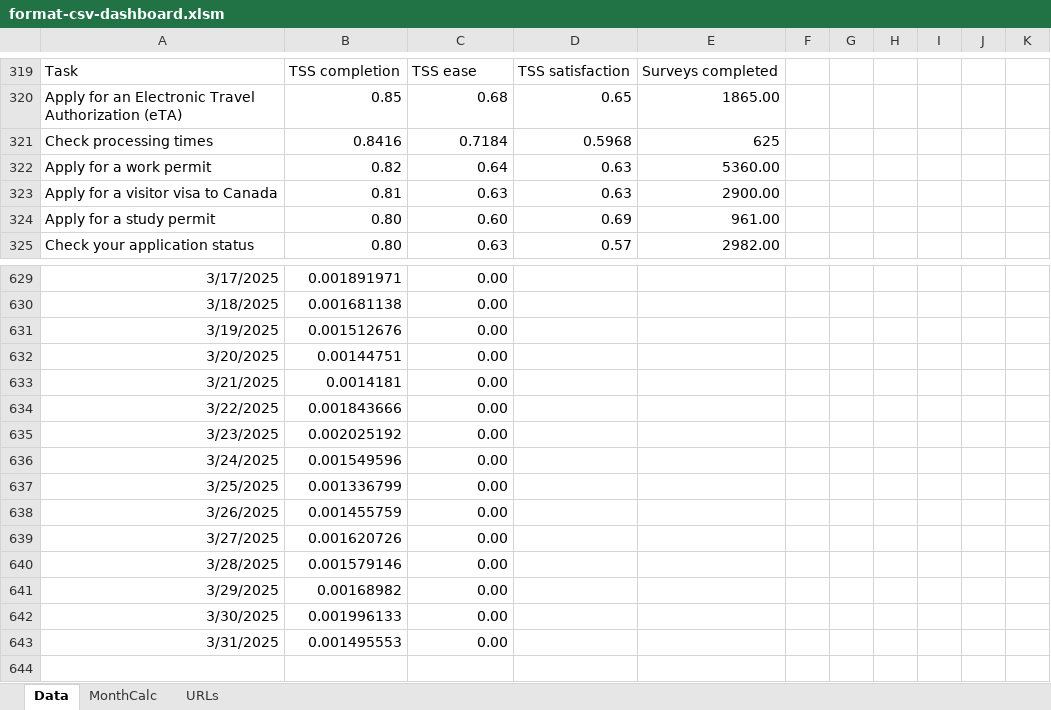
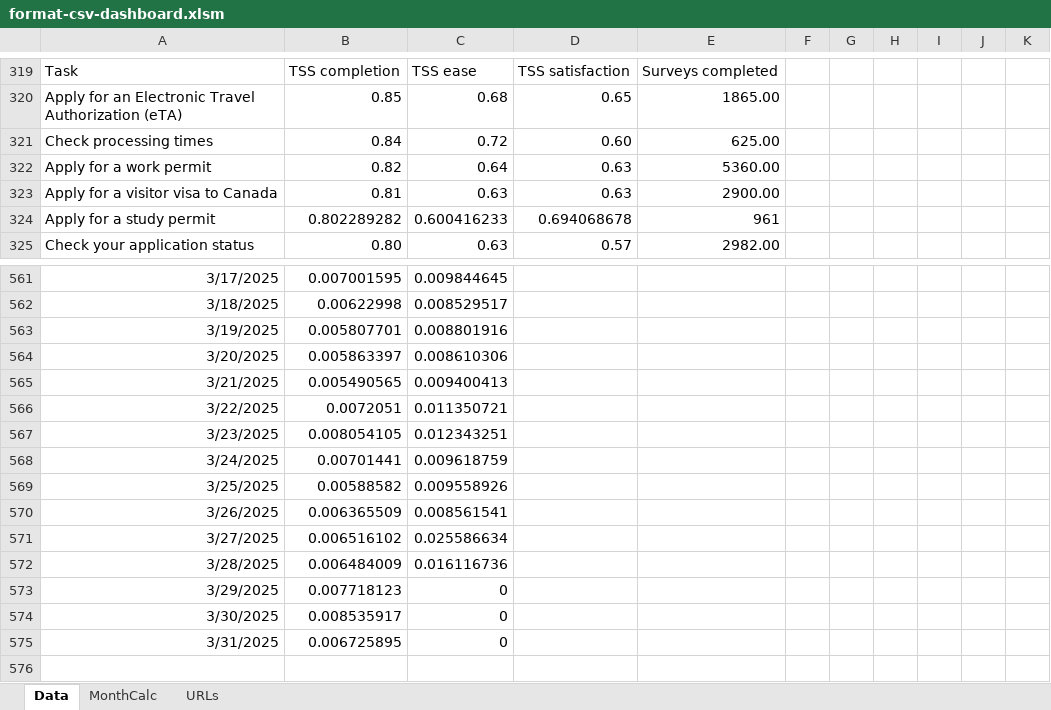
Before and after one commit to gc-proto/ircc, an Excel workbook: web-health-dashboard/csv/format-csv-dashboard.xlsm, sheet Data, drawn as a sheet; only a part is shown, gaps mark what is left out; values as stored, in another font and other column widths than the file's, no borders; removed rows and columns are numbered as before the commit, all else as after; the diff covers the shown part only; the diff names each change by its address in the sheet, - before the commit and + after, or states it on an @@ line.

```diff
--- a/web-health-dashboard/csv/format-csv-dashboard.xlsm (sheet Data)
+++ b/web-health-dashboard/csv/format-csv-dashboard.xlsm (sheet Data)
-row 321: Check processing times | 0.8416 | 0.7184 | 0.5968 | 625
+row 321: Check processing times | 0.84 | 0.72 | 0.60 | 625.00
-row 324: Apply for a study permit | 0.80 | 0.60 | 0.69 | 961.00
+row 324: Apply for a study permit | 0.802289282 | 0.600416233 | 0.694068678 | 961
-B561: 0.001891971
+B561: 0.007001595
-C561: 0.00
+C561: 0.009844645
-B562: 0.001681138
+B562: 0.00622998
-C562: 0.00
+C562: 0.008529517
-B563: 0.001512676
+B563: 0.005807701
-C563: 0.00
+C563: 0.008801916
-B564: 0.00144751
+B564: 0.005863397
-C564: 0.00
+C564: 0.008610306
-B565: 0.0014181
+B565: 0.005490565
-C565: 0.00
+C565: 0.009400413
-B566: 0.001843666
+B566: 0.0072051
-C566: 0.00
+C566: 0.011350721
-B567: 0.002025192
+B567: 0.008054105
-C567: 0.00
+C567: 0.012343251
-B568: 0.001549596
+B568: 0.00701441
-C568: 0.00
+C568: 0.009618759
-B569: 0.001336799
+B569: 0.00588582
-C569: 0.00
+C569: 0.009558926
-B570: 0.001455759
+B570: 0.006365509
-C570: 0.00
+C570: 0.008561541
-B571: 0.001620726
+B571: 0.006516102
-C571: 0.00
+C571: 0.025586634
-B572: 0.001579146
+B572: 0.006484009
-C572: 0.00
+C572: 0.016116736
-B573: 0.00168982
+B573: 0.007718123
-C573:C575: 0.00
+C573:C575: 0
-B574: 0.001996133
+B574: 0.008535917
-B575: 0.001495553
+B575: 0.006725895
```
Also changed, not shown: 29 added rows, 97 removed rows and 61 edited cells elsewhere in this sheet, 11 other files.
